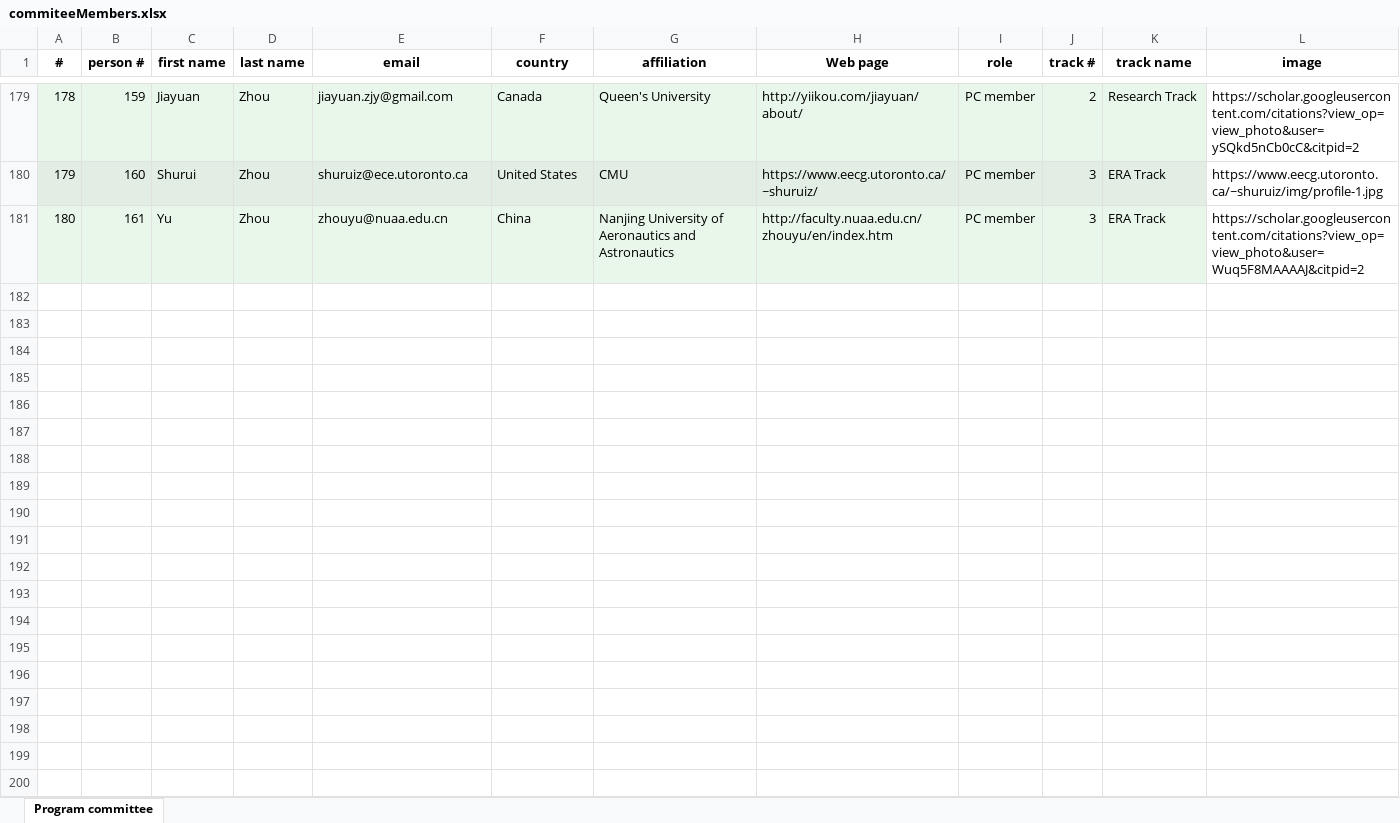
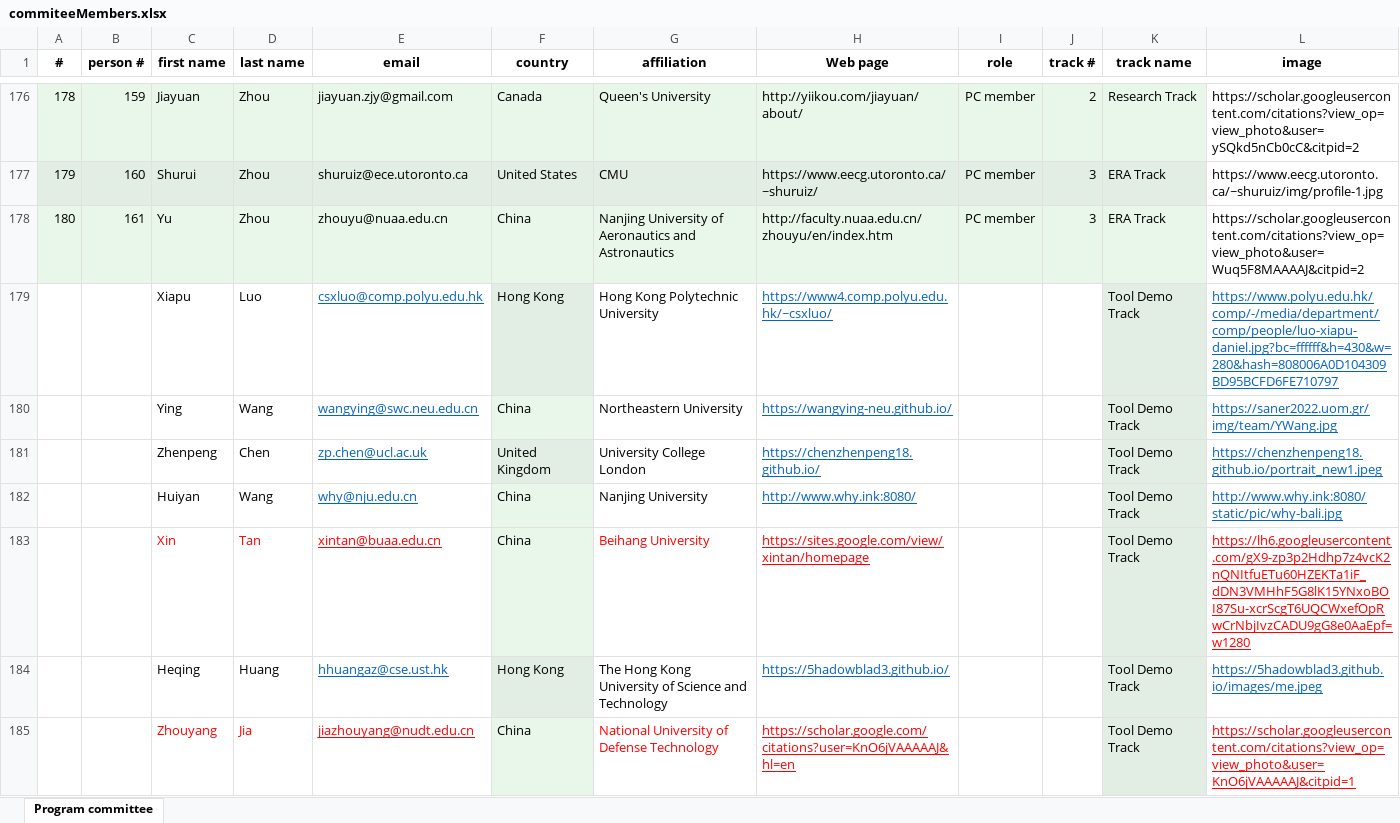
Before and after one commit to leyauu/MUST.SANER2023, an Excel workbook: tools/commiteeMembers.xlsx, sheet Program committee, drawn as a sheet; only a part is shown, gaps mark what is left out; values as stored, in another font and other column widths than the file's, no borders; the diff covers the shown part only; the diff names each change by its address in the sheet, - before the commit and + after, or states it on an @@ line.

Commit message:
add tool track to PC

```diff
--- a/tools/commiteeMembers.xlsx (sheet Program committee)
+++ b/tools/commiteeMembers.xlsx (sheet Program committee)
+row 179:  |  | Xiapu | Luo | csxluo@comp.polyu.edu.hk | Hong Kong | Hong Kong Polytechnic University | https://www4.comp.polyu.edu.hk/~csxluo/ |  |  | Tool Demo Track | https://www.polyu.edu.hk/comp/-/media/department/comp/people/luo-xiapu-daniel.jpg?bc=ffffff&h=430&w=280&hash=808006A0D104309BD95BCFD6FE710797
+row 180:  |  | Ying | Wang | wangying@swc.neu.edu.cn | China | Northeastern University | https://wangying-neu.github.io/ |  |  | Tool Demo Track | https://saner2022.uom.gr/img/team/YWang.jpg
+row 181:  |  | Zhenpeng | Chen | zp.chen@ucl.ac.uk | United Kingdom | University College London | https://chenzhenpeng18.github.io/ |  |  | Tool Demo Track | https://chenzhenpeng18.github.io/portrait_new1.jpeg
+row 182:  |  | Huiyan | Wang | why@nju.edu.cn | China | Nanjing University | http://www.why.ink:8080/ |  |  | Tool Demo Track | http://www.why.ink:8080/static/pic/why-bali.jpg
+row 183:  |  | Xin | Tan | xintan@buaa.edu.cn | China | Beihang University | https://sites.google.com/view/xintan/homepage |  |  | Tool Demo Track | https://lh6.googleusercontent.com/gX9-zp3p2Hdhp7z4vcK2nQNItfuETu60HZEKTa1iF_dDN3VMHhF5G8lK15YNxoBOI87Su-xcrScgT6UQCWxefOpRwCrNbjIvzCADU9gG8e0AaEpf=w1280
+row 184:  |  | Heqing | Huang | hhuangaz@cse.ust.hk | Hong Kong | The Hong Kong University of Science and Technology | https://5hadowblad3.github.io/ |  |  | Tool Demo Track | https://5hadowblad3.github.io/images/me.jpeg
+row 185:  |  | Zhouyang | Jia | jiazhouyang@nudt.edu.cn | China | National University of Defense Technology | https://scholar.google.com/citations?user=KnO6jVAAAAAJ&hl=en |  |  | Tool Demo Track | https://scholar.googleusercontent.com/citations?view_op=view_photo&user=KnO6jVAAAAAJ&citpid=1
```
Also changed, not shown: 19 added rows and 3 removed rows elsewhere in this sheet, 3 other files.
